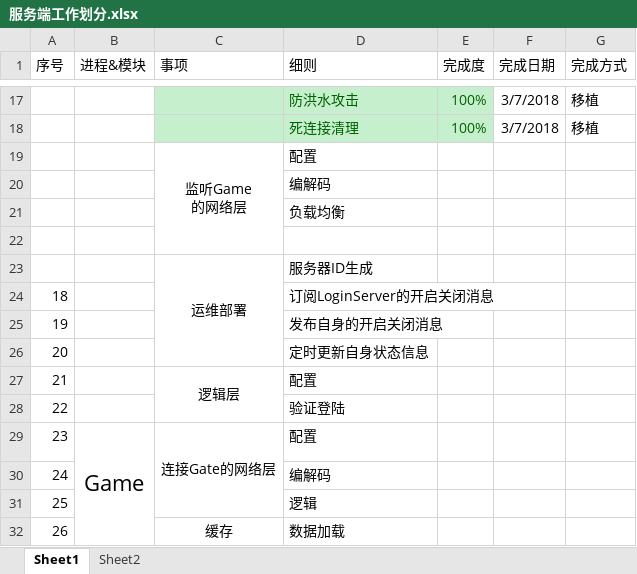
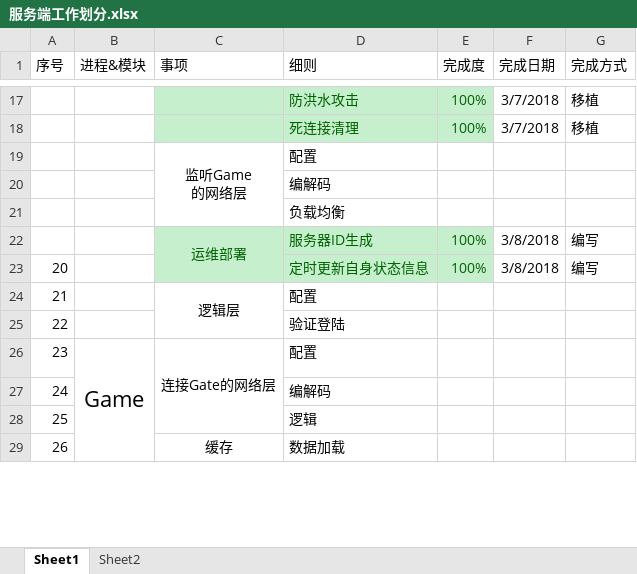
Before and after one commit to sigh667/GenesisServer, an Excel workbook: Document/服务端工作划分.xlsx, sheet Sheet1, drawn as a sheet; only a part is shown, gaps mark what is left out; values as stored, in another font and other column widths than the file's, no borders; removed rows and columns are numbered as before the commit, all else as after; the diff names each change by its address in the sheet, - before the commit and + after, or states it on an @@ line.

Commit message:
LoginServer\GateServer,统一账号登陆加锁解锁方法

```diff
--- a/Document/服务端工作划分.xlsx (sheet Sheet1)
+++ b/Document/服务端工作划分.xlsx (sheet Sheet1)
-C19:C22 merged
+C19:C21 merged
-row 22: (empty)
+row 22:  |  | 运维部署 | 服务器ID生成 | 100% | 3/8/2018 | 编写
-C22:E22 fill: none
+C22:E22 fill: #C6EFCE
+C22:C23 merged
-row 23:  |  | 运维部署 | 服务器ID生成
-row 24: 18 |  |  | 订阅LoginServer的开启关闭消息
-row 25: 19 |  |  | 发布自身的开启关闭消息
-C23:E23 fill: none
+C23:E23 fill: #C6EFCE
-D23 text colour: black
+D23 text colour: #006100
-E23 (完成度): (empty)
+E23 (完成度): 100%
-F23 (完成日期): (empty)
+F23 (完成日期): 3/8/2018
-G23 (完成方式): (empty)
+G23 (完成方式): 编写
```
Also changed, not shown: 2 other files.
